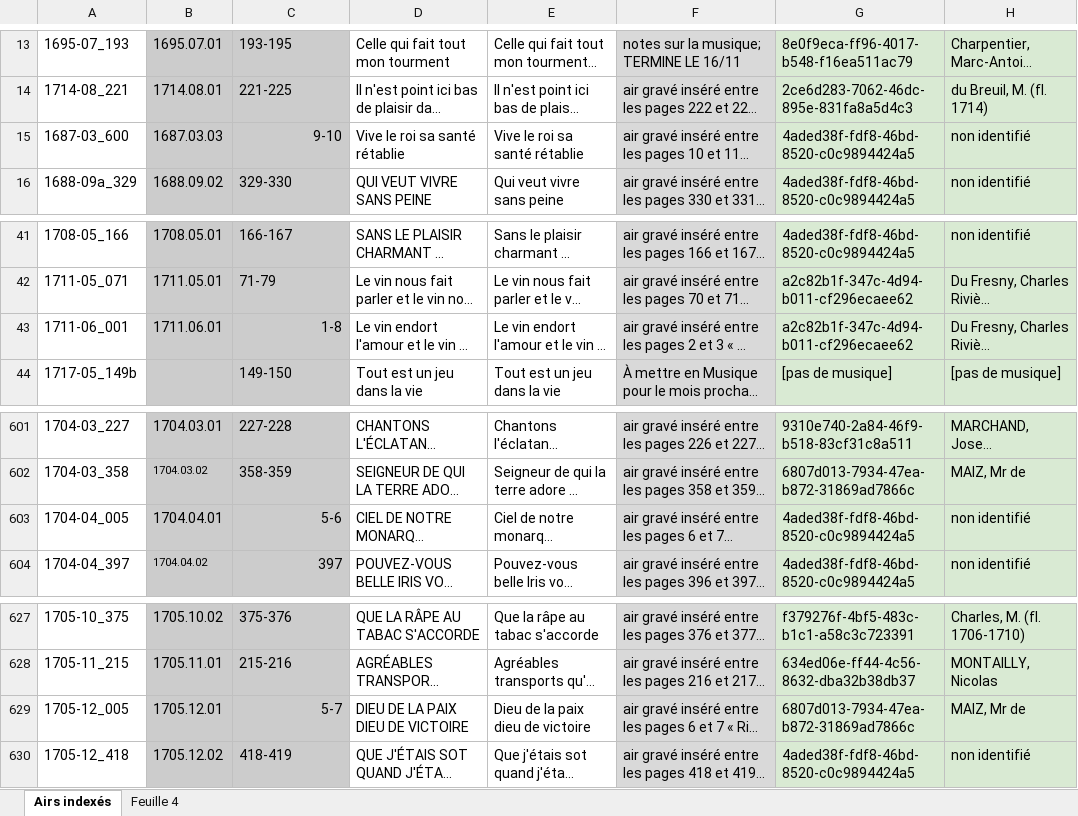
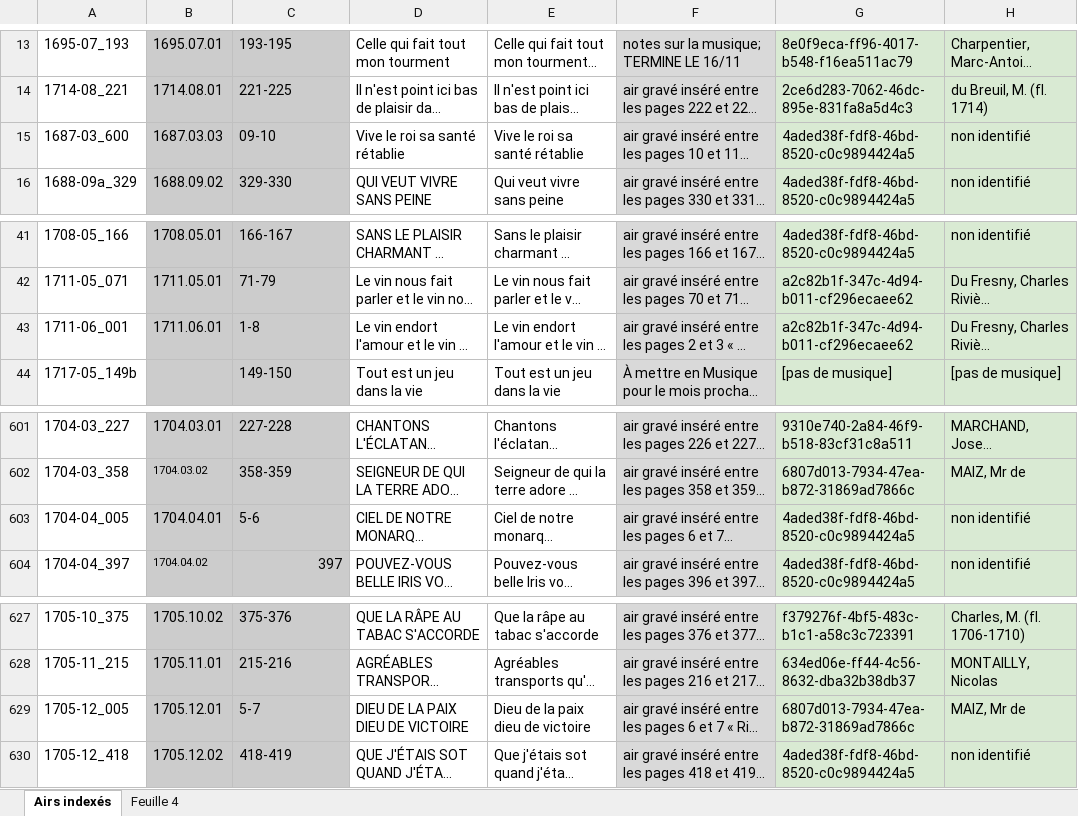
Before and after one commit to sherlock-iremus/sherlock-data, an Excel workbook: sources/mercure-galant/mg-indexation-musicale.xlsx, sheet Airs indexés, drawn as a sheet; only a part is shown, gaps mark what is left out; long unchanged cells end in …; values as stored, in another font and other column widths than the file's, no borders; charts and pictures and conditional formats not drawn; the diff names each change by its address in the sheet, - before the commit and + after, or states it on an @@ line.

Commit message:
update sources et communications

```diff
--- a/sources/mercure-galant/mg-indexation-musicale.xlsx (sheet Airs indexés)
+++ b/sources/mercure-galant/mg-indexation-musicale.xlsx (sheet Airs indexés)
-C15: 9-10
+C15: 09-10
-C43 alignment: right
+C43 alignment: left
-C603 alignment: right
+C603 alignment: left
-C629 alignment: right
+C629 alignment: left
```
Also changed, not shown: charts or pictures, sources/mercure-galant/mg-estampes.xlsx, sources/mercure-galant/mg-vocabulaire-estampes.xlsx, 6 other files.
